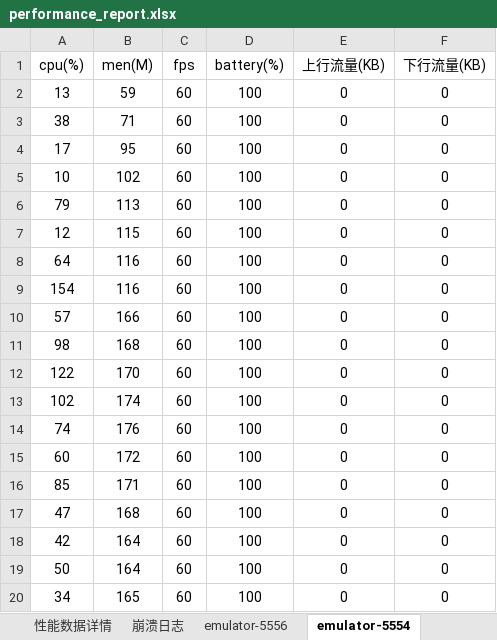
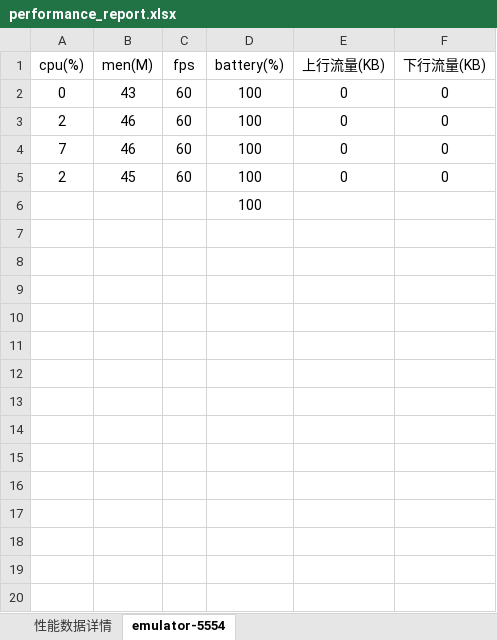
Before and after one commit to Hanlen520/monkey_test, an Excel workbook: performance_report.xlsx, sheet emulator-5554, drawn as a sheet; only a part is shown; the shorter side is filled out with more unchanged rows; values as stored, in another font and other column widths than the file's, no borders; charts and pictures not drawn; the diff covers the shown part only; the diff names each change by its address in the sheet, - before the commit and + after, or states it on an @@ line.

```diff
--- a/performance_report.xlsx (sheet emulator-5554)
+++ b/performance_report.xlsx (sheet emulator-5554)
-sheet tab: 崩溃日志
-sheet tab: emulator-5556
-A2 (cpu(%)): 13
+A2 (cpu(%)): 0
-B2 (men(M)): 59
+B2 (men(M)): 43
-A3 (cpu(%)): 38
+A3 (cpu(%)): 2
-B3 (men(M)): 71
+B3 (men(M)): 46
-A4 (cpu(%)): 17
+A4 (cpu(%)): 7
-B4 (men(M)): 95
+B4 (men(M)): 46
-A5 (cpu(%)): 10
+A5 (cpu(%)): 2
-B5 (men(M)): 102
+B5 (men(M)): 45
-row 6: 79 | 113 | 60 | 100 | 0 | 0
-row 7: 12 | 115 | 60 | 100 | 0 | 0
-row 8: 64 | 116 | 60 | 100 | 0 | 0
-row 9: 154 | 116 | 60 | 100 | 0 | 0
-row 10: 57 | 166 | 60 | 100 | 0 | 0
-row 11: 98 | 168 | 60 | 100 | 0 | 0
-row 12: 122 | 170 | 60 | 100 | 0 | 0
-row 13: 102 | 174 | 60 | 100 | 0 | 0
-row 14: 74 | 176 | 60 | 100 | 0 | 0
-row 15: 60 | 172 | 60 | 100 | 0 | 0
-row 16: 85 | 171 | 60 | 100 | 0 | 0
-row 17: 47 | 168 | 60 | 100 | 0 | 0
-row 18: 42 | 164 | 60 | 100 | 0 | 0
-row 19: 50 | 164 | 60 | 100 | 0 | 0
-row 20: 34 | 165 | 60 | 100 | 0 | 0
```
Also changed, not shown: 20 removed rows elsewhere in this sheet, sheet 性能数据详情, charts or pictures, 34 other files.
